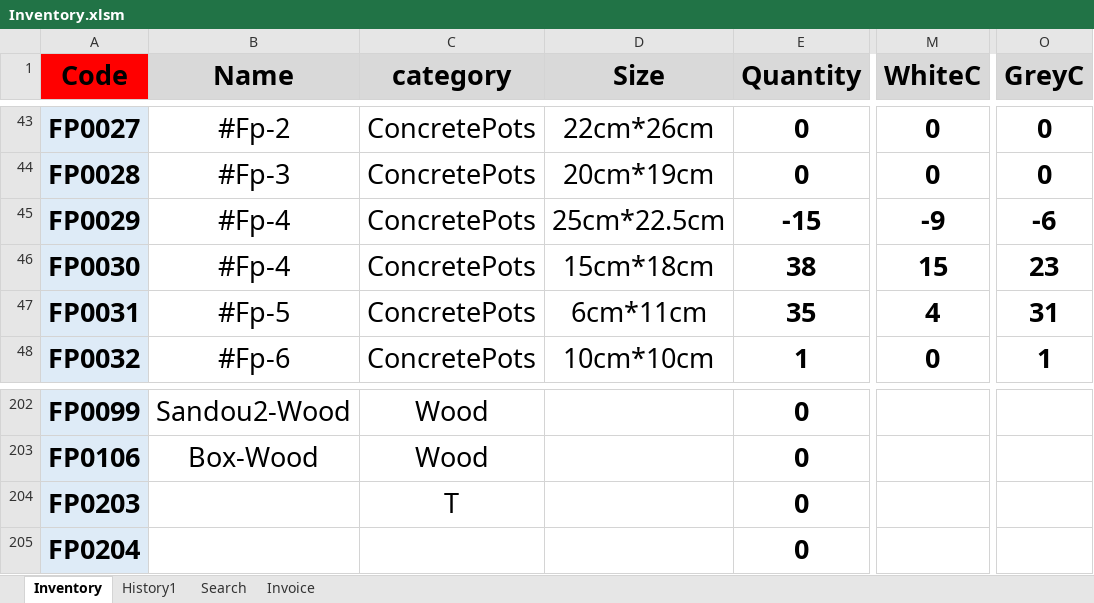
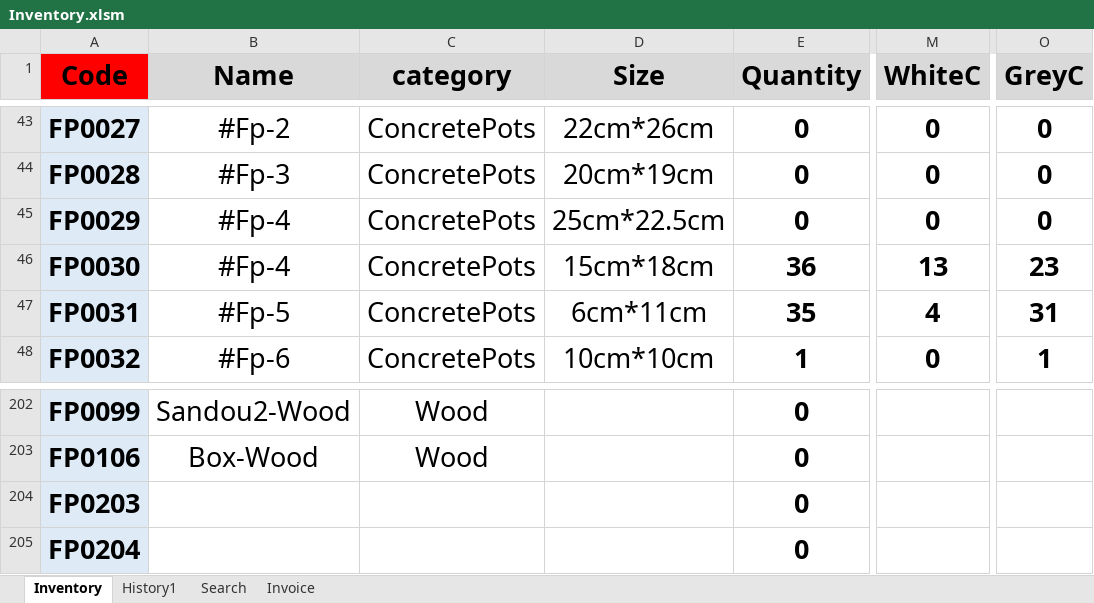
Before and after one commit to FlowerSystem-lb/inventorysystem, an Excel workbook: Inventory.xlsm, sheet Inventory, drawn as a sheet; only a part is shown, gaps mark what is left out; values as stored, in another font and other column widths than the file's, no borders; conditional formats not drawn; the diff names each change by its address in the sheet, - before the commit and + after, or states it on an @@ line.

```diff
--- a/Inventory.xlsm (sheet Inventory)
+++ b/Inventory.xlsm (sheet Inventory)
-E45 (Quantity): -15
+E45 (Quantity): 0
-M45 (WhiteC): -9
+M45 (WhiteC): 0
-O45 (GreyC): -6
+O45 (GreyC): 0
-E46 (Quantity): 38
+E46 (Quantity): 36
-M46 (WhiteC): 15
+M46 (WhiteC): 13
-C204 (category): T
+C204 (category): (empty)
```
Also changed, not shown: 1 other file.
